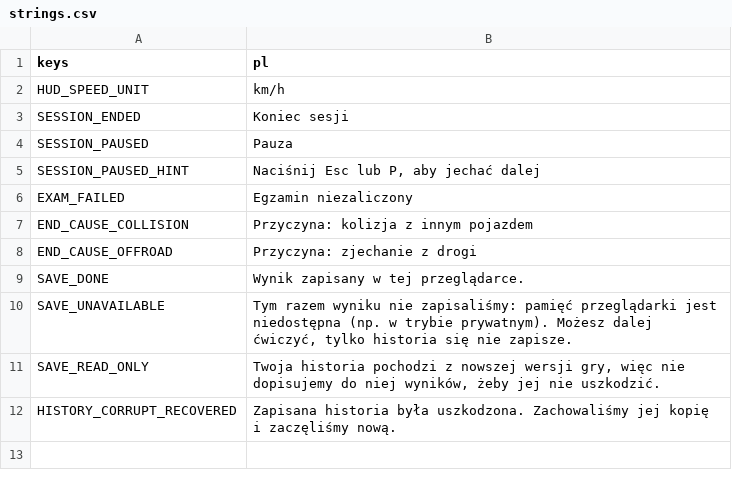
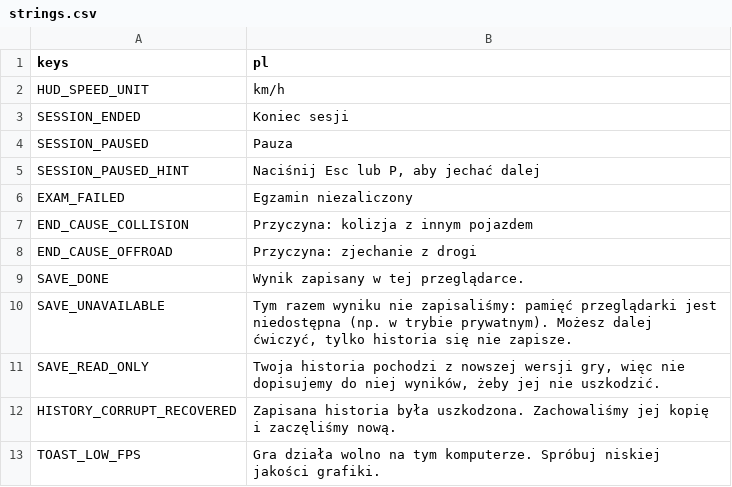
Before and after one commit to kreciol/simulator, a CSV file: i18n/strings.csv, drawn as a sheet.

```diff
--- a/i18n/strings.csv
+++ b/i18n/strings.csv
@@ -12 +12,2 @@ SAVE_READ_ONLY,"Twoja historia pochodzi z nowszej wersji gry, więc nie dopisuje
 HISTORY_CORRUPT_RECOVERED,"Zapisana historia była uszkodzona. Zachowaliśmy jej kopię i zaczęliśmy nową."
+TOAST_LOW_FPS,"Gra działa wolno na tym komputerze. Spróbuj niskiej jakości grafiki."
```
Also changed, not shown: 28 other files.
